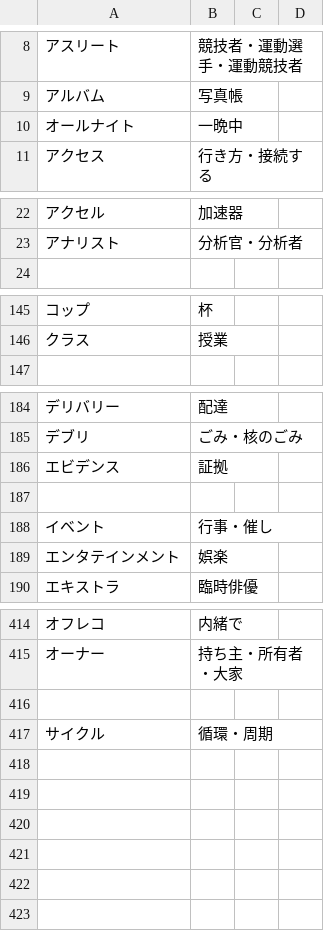
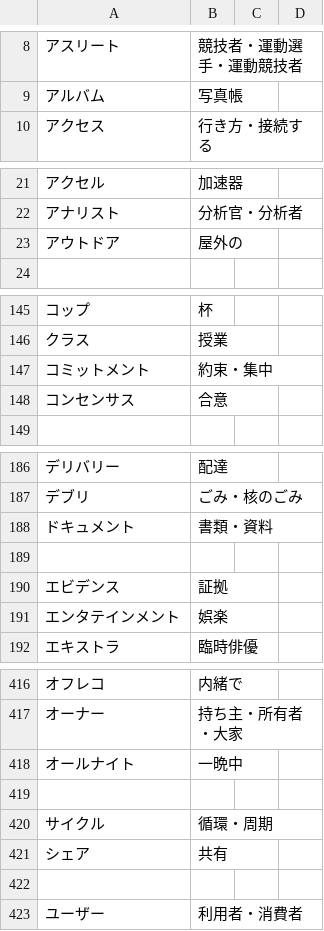
Before and after one commit to thomscot/defender, a CSV file: public/data/gaini_dictionary.csv, drawn as a sheet; only a part is shown, gaps mark what is left out; removed rows and columns are numbered as before the commit, all else as after; the diff names each change by its address in the sheet, - before the commit and + after, or states it on an @@ line.

```diff
--- a/public/data/gaini_dictionary.csv
+++ b/public/data/gaini_dictionary.csv
@@ row 409 moved to row 23: アウトドア @@
+row 147: コミットメント | 約束・集中
+row 148: コンセンサス | 合意
+row 188: ドキュメント | 書類・資料
+row 189: (empty)
-row 187: (empty)
@@ row 188 moved to row 302: イベント @@
@@ row 10 moved to row 418: オールナイト @@
+row 421: シェア | 共有
+row 422: (empty)
+row 423: ユーザー | 利用者・消費者
```
Also changed, not shown: 14 other files.
